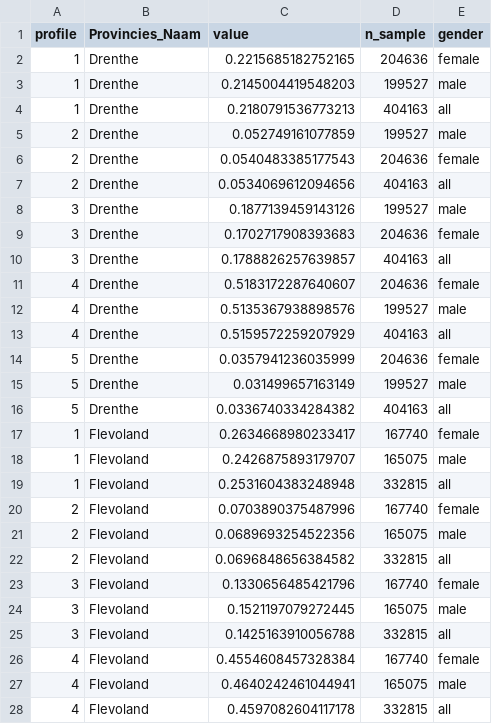
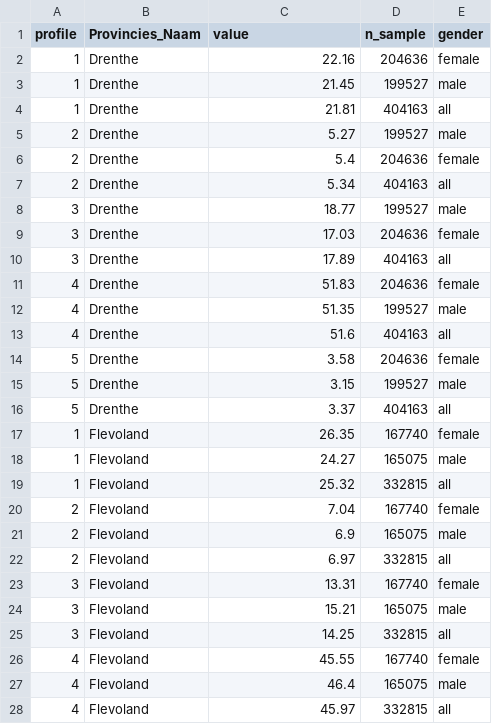
Before and after one commit to vaxprofiles/map-explorer, a CSV file: public/provincie_5_processed.csv, drawn as a sheet; only a part is shown; the diff covers the shown part only.

```diff
--- a/public/provincie_5_processed.csv
+++ b/public/provincie_5_processed.csv
@@ -1,28 +1,28 @@
 profile,Provincies_Naam,value,n_sample,gender
-1,Drenthe,0.2215685182752165,204636,female
-1,Drenthe,0.2145004419548203,199527,male
-1,Drenthe,0.2180791536773213,404163,all
-2,Drenthe,0.052749161077859,199527,male
-2,Drenthe,0.0540483385177543,204636,female
-2,Drenthe,0.0534069612094656,404163,all
-3,Drenthe,0.1877139459143126,199527,male
-3,Drenthe,0.1702717908393683,204636,female
-3,Drenthe,0.1788826257639857,404163,all
-4,Drenthe,0.5183172287640607,204636,female
-4,Drenthe,0.5135367938898576,199527,male
-4,Drenthe,0.5159572259207929,404163,all
-5,Drenthe,0.0357941236035999,204636,female
-5,Drenthe,0.031499657163149,199527,male
-5,Drenthe,0.0336740334284382,404163,all
-1,Flevoland,0.2634668980233417,167740,female
-1,Flevoland,0.2426875893179707,165075,male
-1,Flevoland,0.2531604383248948,332815,all
-2,Flevoland,0.0703890375487996,167740,female
-2,Flevoland,0.0689693254522356,165075,male
-2,Flevoland,0.0696848656384582,332815,all
-3,Flevoland,0.1330656485421796,167740,female
-3,Flevoland,0.1521197079272445,165075,male
-3,Flevoland,0.1425163910056788,332815,all
-4,Flevoland,0.4554608457328384,167740,female
-4,Flevoland,0.4640242461044941,165075,male
-4,Flevoland,0.4597082604117178,332815,all
+1,Drenthe,22.16,204636,female
+1,Drenthe,21.45,199527,male
+1,Drenthe,21.81,404163,all
+2,Drenthe,5.27,199527,male
+2,Drenthe,5.4,204636,female
+2,Drenthe,5.34,404163,all
+3,Drenthe,18.77,199527,male
+3,Drenthe,17.03,204636,female
+3,Drenthe,17.89,404163,all
+4,Drenthe,51.83,204636,female
+4,Drenthe,51.35,199527,male
+4,Drenthe,51.6,404163,all
+5,Drenthe,3.58,204636,female
+5,Drenthe,3.15,199527,male
+5,Drenthe,3.37,404163,all
+1,Flevoland,26.35,167740,female
+1,Flevoland,24.27,165075,male
+1,Flevoland,25.32,332815,all
+2,Flevoland,7.04,167740,female
+2,Flevoland,6.9,165075,male
+2,Flevoland,6.97,332815,all
+3,Flevoland,13.31,167740,female
+3,Flevoland,15.21,165075,male
+3,Flevoland,14.25,332815,all
+4,Flevoland,45.55,167740,female
+4,Flevoland,46.4,165075,male
+4,Flevoland,45.97,332815,all
```
Also changed, not shown: 153 edited cells elsewhere in this file, public/buurt_5_processed.csv, public/wijk_5_processed.csv, 3 other files.
